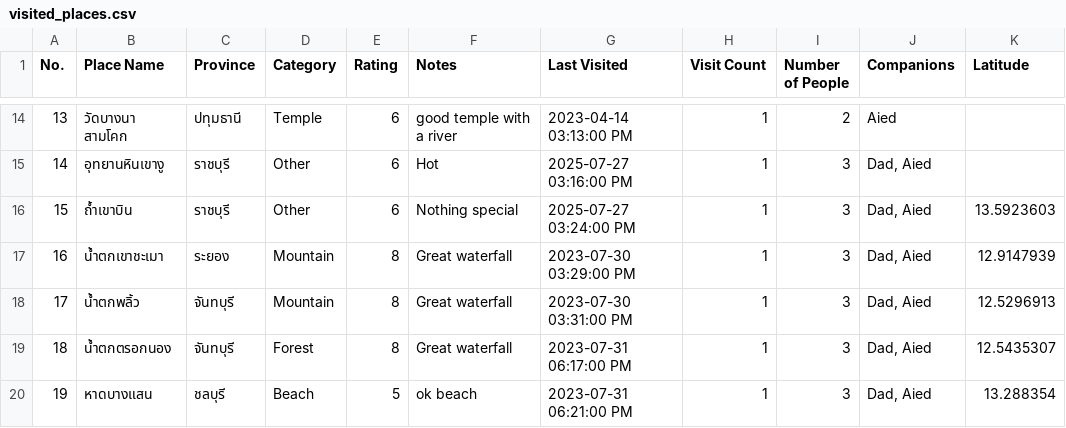
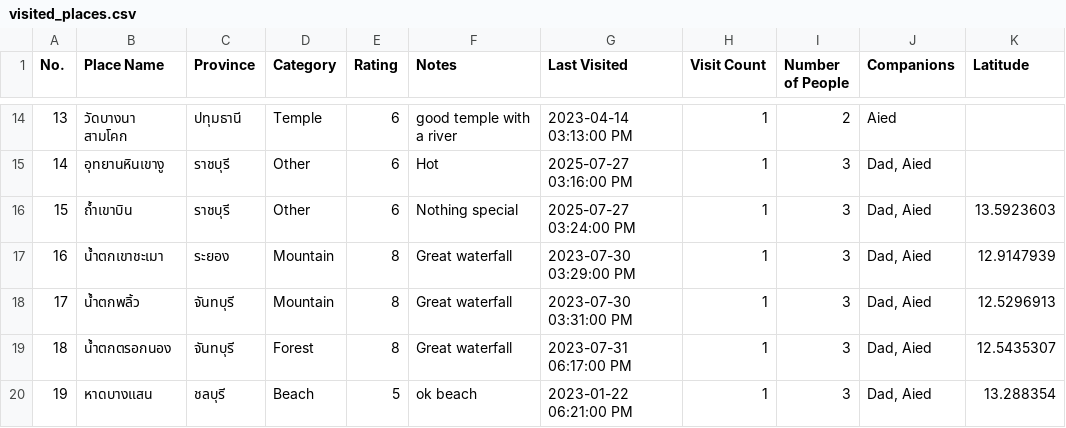
Before and after one commit to PongKool/myvisited, a CSV file: visited_places.csv, drawn as a sheet; only a part is shown, gaps mark what is left out; the diff names each change by its address in the sheet, - before the commit and + after, or states it on an @@ line.

Commit message:
Update visited_places.csv from app

```diff
--- a/visited_places.csv
+++ b/visited_places.csv
-G20 (Last Visited): 2023-07-31 06:21:00 PM
+G20 (Last Visited): 2023-01-22 06:21:00 PM
```
